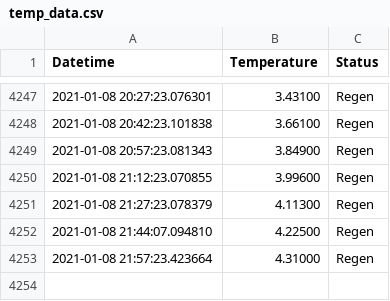
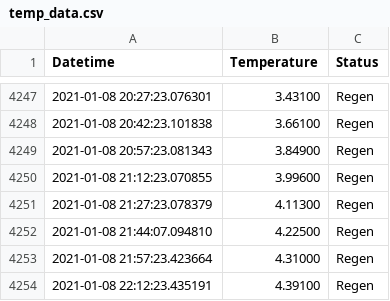
Before and after one commit to tblazey/wustl-spinlab-status, a CSV file: temp_data.csv, drawn as a sheet; only a part is shown, gaps mark what is left out.

```diff
--- a/temp_data.csv
+++ b/temp_data.csv
@@ -4253 +4253,2 @@ Datetime,Temperature,Status
 2021-01-08 21:57:23.423664,4.31000,Regen
+2021-01-08 22:12:23.435191,4.39100,Regen
```
Also changed, not shown: 1 other file.
